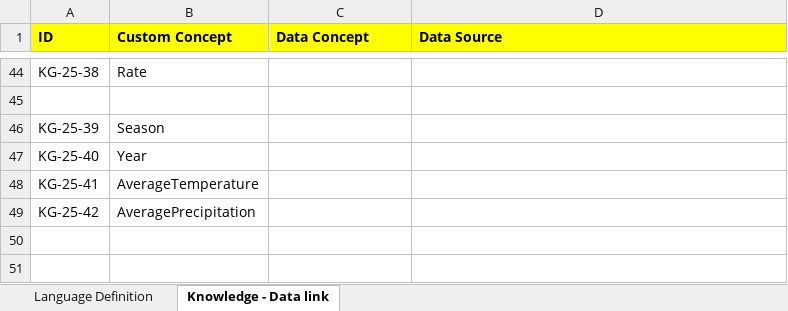
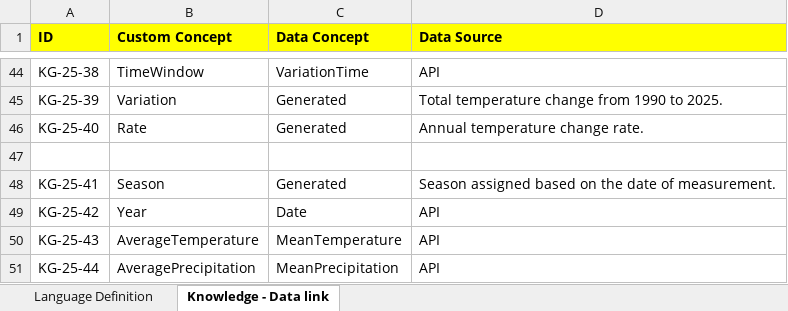
Before and after one commit to Michael-Bernasconi/Weather-and-climate-change, an Excel workbook: Phase 2 - Language Definition/language_definition.xlsx, sheet Knowledge - Data link, drawn as a sheet; only a part is shown, gaps mark what is left out; values as stored, in another font and other column widths than the file's, no borders; charts and pictures not drawn; removed rows and columns are numbered as before the commit, all else as after; the diff covers the shown part only; the diff names each change by its address in the sheet, - before the commit and + after, or states it on an @@ line.

Commit message:
Added Knowledge - Data Link

```diff
--- a/Phase 2 - Language Definition/language_definition.xlsx (sheet Knowledge - Data link)
+++ b/Phase 2 - Language Definition/language_definition.xlsx (sheet Knowledge - Data link)
-B44 (Custom Concept): Rate
+B44 (Custom Concept): TimeWindow
-C44 (Data Concept): (empty)
+C44 (Data Concept): VariationTime
-D44 (Data Source): (empty)
+D44 (Data Source): API
+row 45: KG-25-39 | Variation | Generated | Total temperature change from 1990 to 2025.
+row 46: KG-25-40 | Rate | Generated | Annual temperature change rate.
-row 46: KG-25-39 | Season
-row 47: KG-25-40 | Year
-B48 (Custom Concept): AverageTemperature
+B48 (Custom Concept): Season
-C48 (Data Concept): (empty)
+C48 (Data Concept): Generated
-D48 (Data Source): (empty)
+D48 (Data Source): Season assigned based on the date of measurement.
-B49 (Custom Concept): AveragePrecipitation
+B49 (Custom Concept): Year
-C49 (Data Concept): (empty)
+C49 (Data Concept): Date
-D49 (Data Source): (empty)
+D49 (Data Source): API
+row 50: KG-25-43 | AverageTemperature | MeanTemperature | API
+row 51: KG-25-44 | AveragePrecipitation | MeanPrecipitation | API
```
Also changed, not shown: 8 added rows, 8 removed rows and 70 edited cells elsewhere in this sheet, sheet Language Definition, 9 other files.
